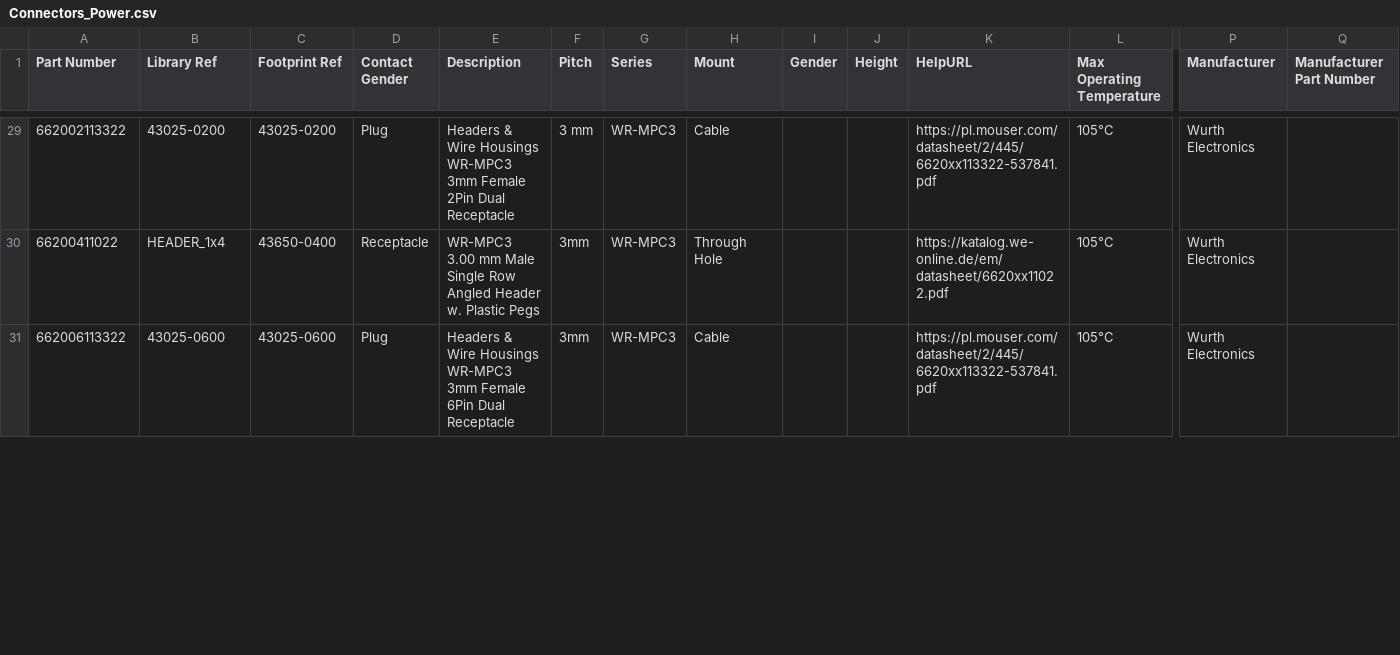
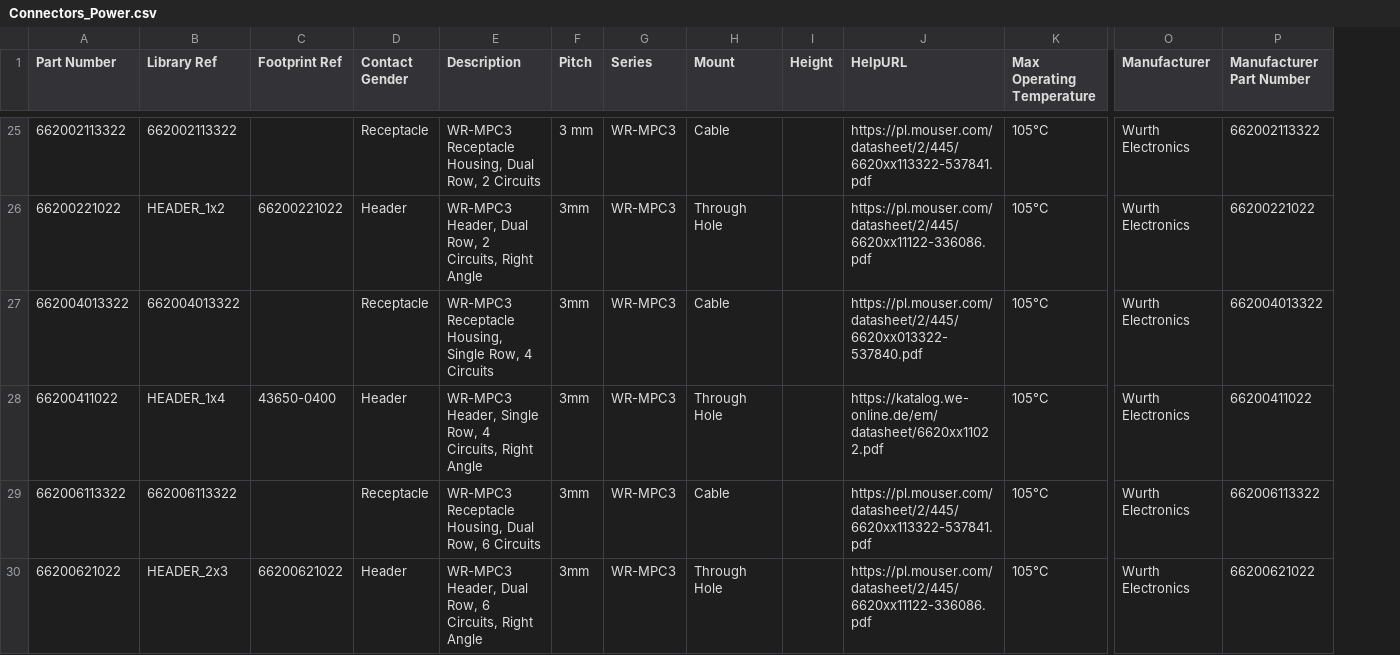
Before and after one commit to mszkowalik/7Sigma, a CSV file: _export/Connectors_Power.csv, drawn as a sheet; only a part is shown, gaps mark what is left out; removed rows and columns are numbered as before the commit, all else as after; rows hold the shown columns only; the diff covers the shown part only; the diff names each change by its address in the sheet, - before the commit and + after, or states it on an @@ line.

```diff
--- a/_export/Connectors_Power.csv
+++ b/_export/Connectors_Power.csv
-column I (Gender), empty
-B25 (Library Ref): 43025-0200
+B25 (Library Ref): 662002113322
-C25 (Footprint Ref): 43025-0200
+C25 (Footprint Ref): (empty)
-D25 (Contact Gender): Plug
+D25 (Contact Gender): Receptacle
-E25 (Description): Headers & Wire Housings WR-MPC3 3mm Female 2Pin Dual Receptacle
+E25 (Description): WR-MPC3 Receptacle Housing, Dual Row, 2 Circuits
-P25 (Manufacturer Part Number): (empty)
+P25 (Manufacturer Part Number): 662002113322
+row 26: 66200221022 | HEADER_1x2 | 66200221022 | Header | WR-MPC3 Header, Dual Row, 2 Circuits, Right Angle | 3mm | WR-MPC3 | Through Hole |  | https://pl.mouser.com/datasheet/2/445/6620xx11122-336086.pdf | 105°C | Wurth Electronics | 66200221022
+row 27: 662004013322 | 662004013322 |  | Receptacle | WR-MPC3 Receptacle Housing, Single Row, 4 Circuits | 3mm | WR-MPC3 | Cable |  | https://pl.mouser.com/datasheet/2/445/6620xx013322-537840.pdf | 105°C | Wurth Electronics | 662004013322
-D28 (Contact Gender): Receptacle
+D28 (Contact Gender): Header
-E28 (Description): WR-MPC3 3.00 mm Male Single Row Angled Header w. Plastic Pegs
+E28 (Description): WR-MPC3 Header, Single Row, 4 Circuits, Right Angle
-P28 (Manufacturer Part Number): (empty)
+P28 (Manufacturer Part Number): 66200411022
-B29 (Library Ref): 43025-0600
+B29 (Library Ref): 662006113322
-C29 (Footprint Ref): 43025-0600
+C29 (Footprint Ref): (empty)
-D29 (Contact Gender): Plug
+D29 (Contact Gender): Receptacle
-E29 (Description): Headers & Wire Housings WR-MPC3 3mm Female 6Pin Dual Receptacle
+E29 (Description): WR-MPC3 Receptacle Housing, Dual Row, 6 Circuits
-P29 (Manufacturer Part Number): (empty)
+P29 (Manufacturer Part Number): 662006113322
+row 30: 66200621022 | HEADER_2x3 | 66200621022 | Header | WR-MPC3 Header, Dual Row, 6 Circuits, Right Angle | 3mm | WR-MPC3 | Through Hole |  | https://pl.mouser.com/datasheet/2/445/6620xx11122-336086.pdf | 105°C | Wurth Electronics | 66200621022
```
Also changed, not shown: 2 added rows, 5 removed rows and 55 edited cells elsewhere in this file, _export/Circuit Protection_Fuses.csv, _export/Diodes_General Purpose.csv, 41 other files.
